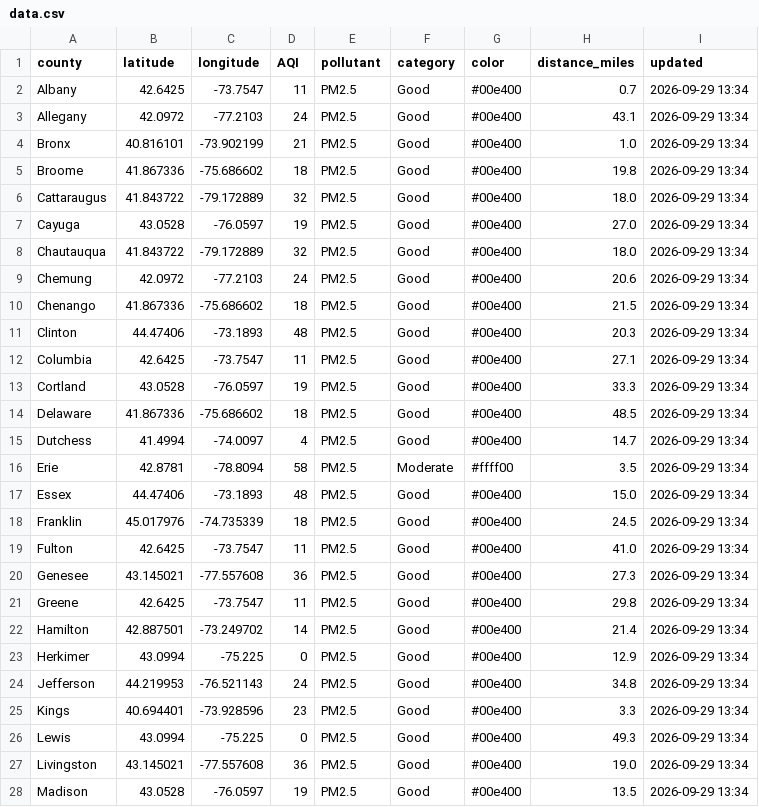
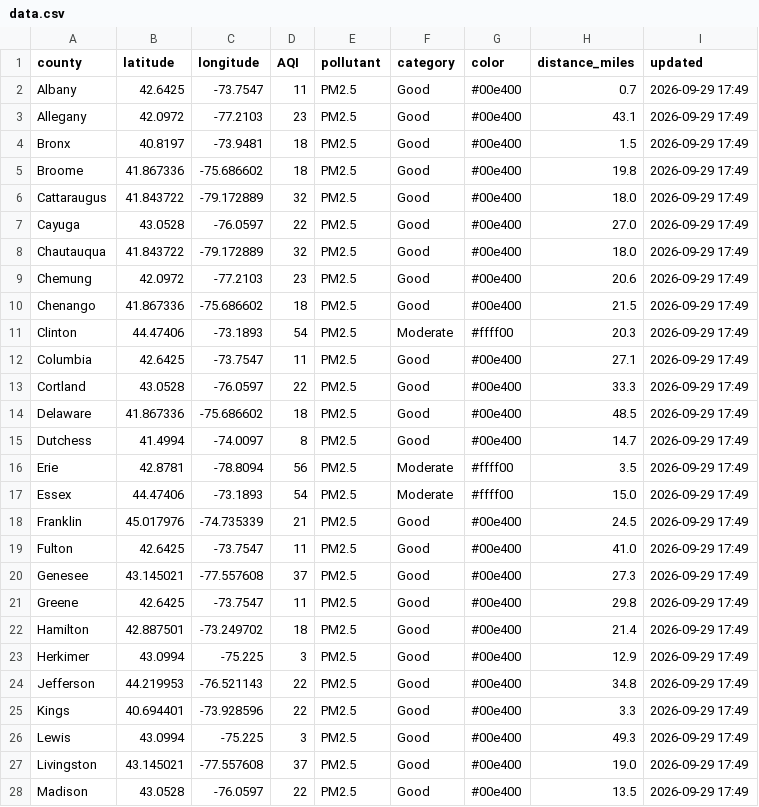
Before and after one commit to somaiyahhafeez/nyc-aqi-map, a CSV file: data.csv, drawn as a sheet; only a part is shown; the diff covers the shown part only.

```diff
--- a/data.csv
+++ b/data.csv
@@ -1,28 +1,28 @@
 county,latitude,longitude,AQI,pollutant,category,color,distance_miles,updated
-Albany,42.6425,-73.7547,11,PM2.5,Good,#00e400,0.7,2026-09-29 13:34
-Allegany,42.0972,-77.2103,24,PM2.5,Good,#00e400,43.1,2026-09-29 13:34
-Bronx,40.816101,-73.902199,21,PM2.5,Good,#00e400,1.0,2026-09-29 13:34
-Broome,41.867336,-75.686602,18,PM2.5,Good,#00e400,19.8,2026-09-29 13:34
-Cattaraugus,41.843722,-79.172889,32,PM2.5,Good,#00e400,18.0,2026-09-29 13:34
-Cayuga,43.0528,-76.0597,19,PM2.5,Good,#00e400,27.0,2026-09-29 13:34
-Chautauqua,41.843722,-79.172889,32,PM2.5,Good,#00e400,18.0,2026-09-29 13:34
-Chemung,42.0972,-77.2103,24,PM2.5,Good,#00e400,20.6,2026-09-29 13:34
-Chenango,41.867336,-75.686602,18,PM2.5,Good,#00e400,21.5,2026-09-29 13:34
-Clinton,44.47406,-73.1893,48,PM2.5,Good,#00e400,20.3,2026-09-29 13:34
-Columbia,42.6425,-73.7547,11,PM2.5,Good,#00e400,27.1,2026-09-29 13:34
-Cortland,43.0528,-76.0597,19,PM2.5,Good,#00e400,33.3,2026-09-29 13:34
-Delaware,41.867336,-75.686602,18,PM2.5,Good,#00e400,48.5,2026-09-29 13:34
-Dutchess,41.4994,-74.0097,4,PM2.5,Good,#00e400,14.7,2026-09-29 13:34
-Erie,42.8781,-78.8094,58,PM2.5,Moderate,#ffff00,3.5,2026-09-29 13:34
-Essex,44.47406,-73.1893,48,PM2.5,Good,#00e400,15.0,2026-09-29 13:34
-Franklin,45.017976,-74.735339,18,PM2.5,Good,#00e400,24.5,2026-09-29 13:34
-Fulton,42.6425,-73.7547,11,PM2.5,Good,#00e400,41.0,2026-09-29 13:34
-Genesee,43.145021,-77.557608,36,PM2.5,Good,#00e400,27.3,2026-09-29 13:34
-Greene,42.6425,-73.7547,11,PM2.5,Good,#00e400,29.8,2026-09-29 13:34
-Hamilton,42.887501,-73.249702,14,PM2.5,Good,#00e400,21.4,2026-09-29 13:34
-Herkimer,43.0994,-75.225,0,PM2.5,Good,#00e400,12.9,2026-09-29 13:34
-Jefferson,44.219953,-76.521143,24,PM2.5,Good,#00e400,34.8,2026-09-29 13:34
-Kings,40.694401,-73.928596,23,PM2.5,Good,#00e400,3.3,2026-09-29 13:34
-Lewis,43.0994,-75.225,0,PM2.5,Good,#00e400,49.3,2026-09-29 13:34
-Livingston,43.145021,-77.557608,36,PM2.5,Good,#00e400,19.0,2026-09-29 13:34
-Madison,43.0528,-76.0597,19,PM2.5,Good,#00e400,13.5,2026-09-29 13:34
+Albany,42.6425,-73.7547,11,PM2.5,Good,#00e400,0.7,2026-09-29 17:49
+Allegany,42.0972,-77.2103,23,PM2.5,Good,#00e400,43.1,2026-09-29 17:49
+Bronx,40.8197,-73.9481,18,PM2.5,Good,#00e400,1.5,2026-09-29 17:49
+Broome,41.867336,-75.686602,18,PM2.5,Good,#00e400,19.8,2026-09-29 17:49
+Cattaraugus,41.843722,-79.172889,32,PM2.5,Good,#00e400,18.0,2026-09-29 17:49
+Cayuga,43.0528,-76.0597,22,PM2.5,Good,#00e400,27.0,2026-09-29 17:49
+Chautauqua,41.843722,-79.172889,32,PM2.5,Good,#00e400,18.0,2026-09-29 17:49
+Chemung,42.0972,-77.2103,23,PM2.5,Good,#00e400,20.6,2026-09-29 17:49
+Chenango,41.867336,-75.686602,18,PM2.5,Good,#00e400,21.5,2026-09-29 17:49
+Clinton,44.47406,-73.1893,54,PM2.5,Moderate,#ffff00,20.3,2026-09-29 17:49
+Columbia,42.6425,-73.7547,11,PM2.5,Good,#00e400,27.1,2026-09-29 17:49
+Cortland,43.0528,-76.0597,22,PM2.5,Good,#00e400,33.3,2026-09-29 17:49
+Delaware,41.867336,-75.686602,18,PM2.5,Good,#00e400,48.5,2026-09-29 17:49
+Dutchess,41.4994,-74.0097,8,PM2.5,Good,#00e400,14.7,2026-09-29 17:49
+Erie,42.8781,-78.8094,56,PM2.5,Moderate,#ffff00,3.5,2026-09-29 17:49
+Essex,44.47406,-73.1893,54,PM2.5,Moderate,#ffff00,15.0,2026-09-29 17:49
+Franklin,45.017976,-74.735339,21,PM2.5,Good,#00e400,24.5,2026-09-29 17:49
+Fulton,42.6425,-73.7547,11,PM2.5,Good,#00e400,41.0,2026-09-29 17:49
+Genesee,43.145021,-77.557608,37,PM2.5,Good,#00e400,27.3,2026-09-29 17:49
+Greene,42.6425,-73.7547,11,PM2.5,Good,#00e400,29.8,2026-09-29 17:49
+Hamilton,42.887501,-73.249702,18,PM2.5,Good,#00e400,21.4,2026-09-29 17:49
+Herkimer,43.0994,-75.225,3,PM2.5,Good,#00e400,12.9,2026-09-29 17:49
+Jefferson,44.219953,-76.521143,22,PM2.5,Good,#00e400,34.8,2026-09-29 17:49
+Kings,40.694401,-73.928596,22,PM2.5,Good,#00e400,3.3,2026-09-29 17:49
+Lewis,43.0994,-75.225,3,PM2.5,Good,#00e400,49.3,2026-09-29 17:49
+Livingston,43.145021,-77.557608,37,PM2.5,Good,#00e400,19.0,2026-09-29 17:49
+Madison,43.0528,-76.0597,22,PM2.5,Good,#00e400,13.5,2026-09-29 17:49
```
Also changed, not shown: 63 edited cells elsewhere in this file, nyc_data.csv.
